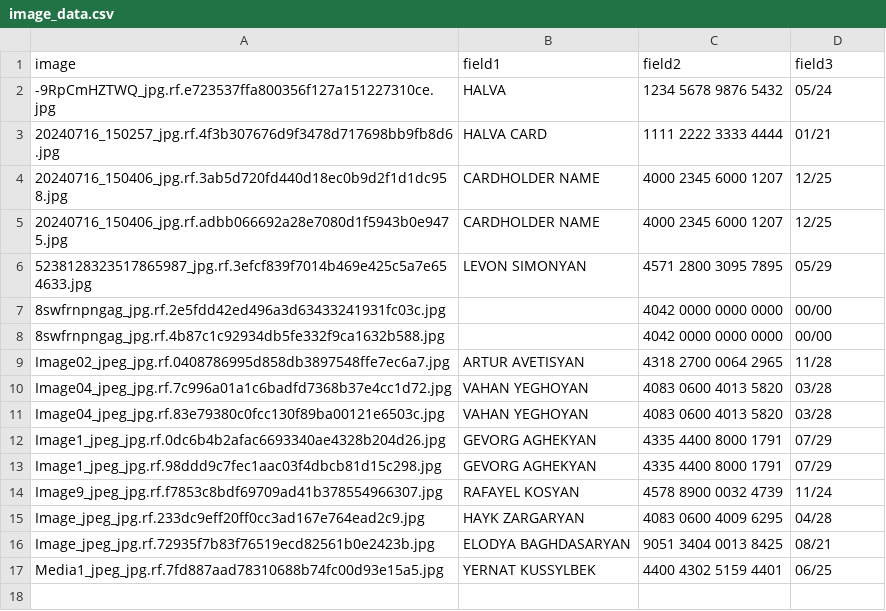
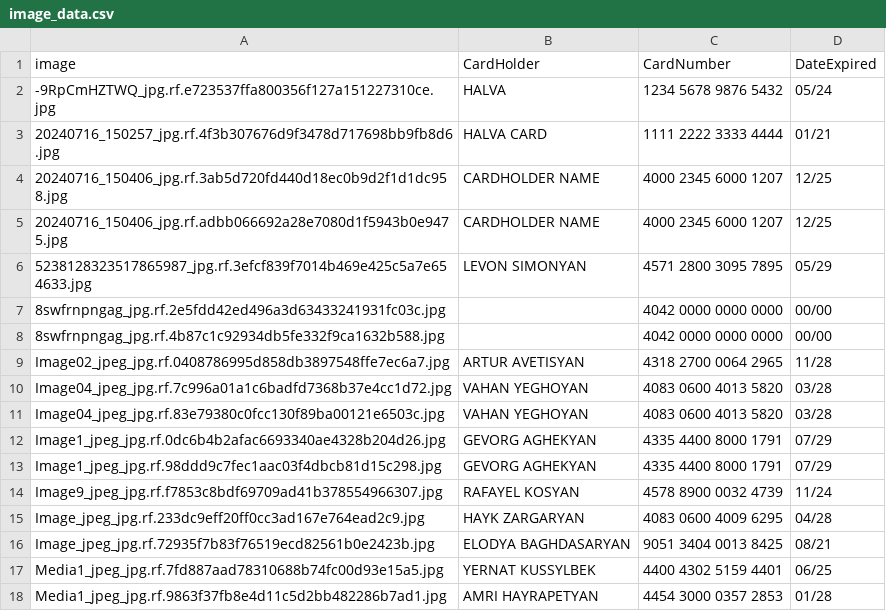
Before and after one commit to lastinm/credit_cards_detection, a CSV file: notebooks/true OCR data/image_data.csv, drawn as a sheet.

```diff
--- a/notebooks/true OCR data/image_data.csv
+++ b/notebooks/true OCR data/image_data.csv
@@ -1,2 +1,2 @@
-image,field1,field2,field3
+image,CardHolder,CardNumber,DateExpired
 -9RpCmHZTWQ_jpg.rf.e723537ffa800356f127a151227310ce.jpg,HALVA,1234 5678 9876 5432,05/24
@@ -17 +17,2 @@ Image_jpeg_jpg.rf.72935f7b83f76519ecd82561b0e2423b.jpg,ELODYA BAGHDASARYAN,9051
 Media1_jpeg_jpg.rf.7fd887aad78310688b74fc00d93e15a5.jpg,YERNAT KUSSYLBEK,4400 4302 5159 4401,06/25
+Media1_jpeg_jpg.rf.9863f37fb8e4d11c5d2bb482286b7ad1.jpg,AMRI HAYRAPETYAN,4454 3000 0357 2853,01/28
```
Also changed, not shown: 10 other files.
